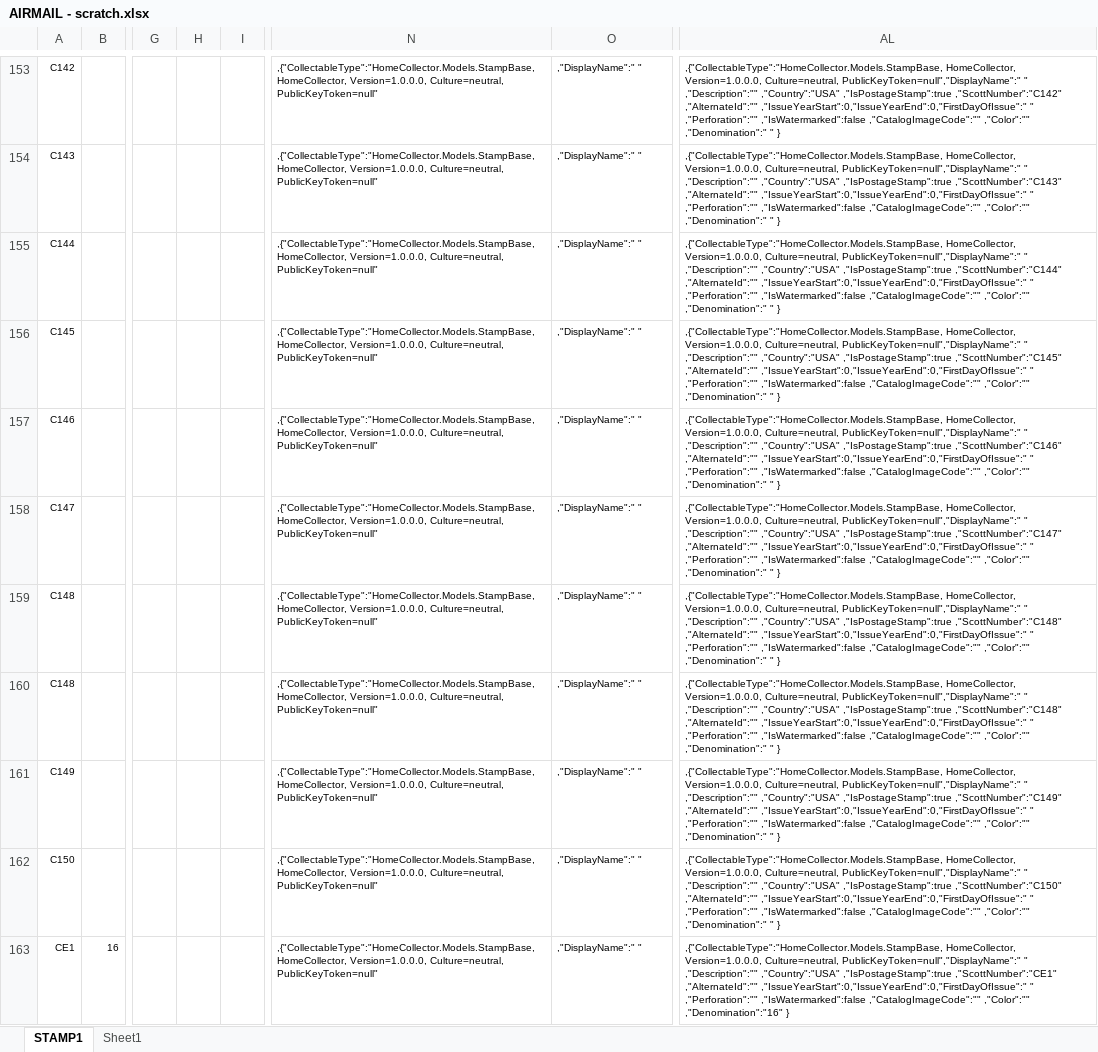
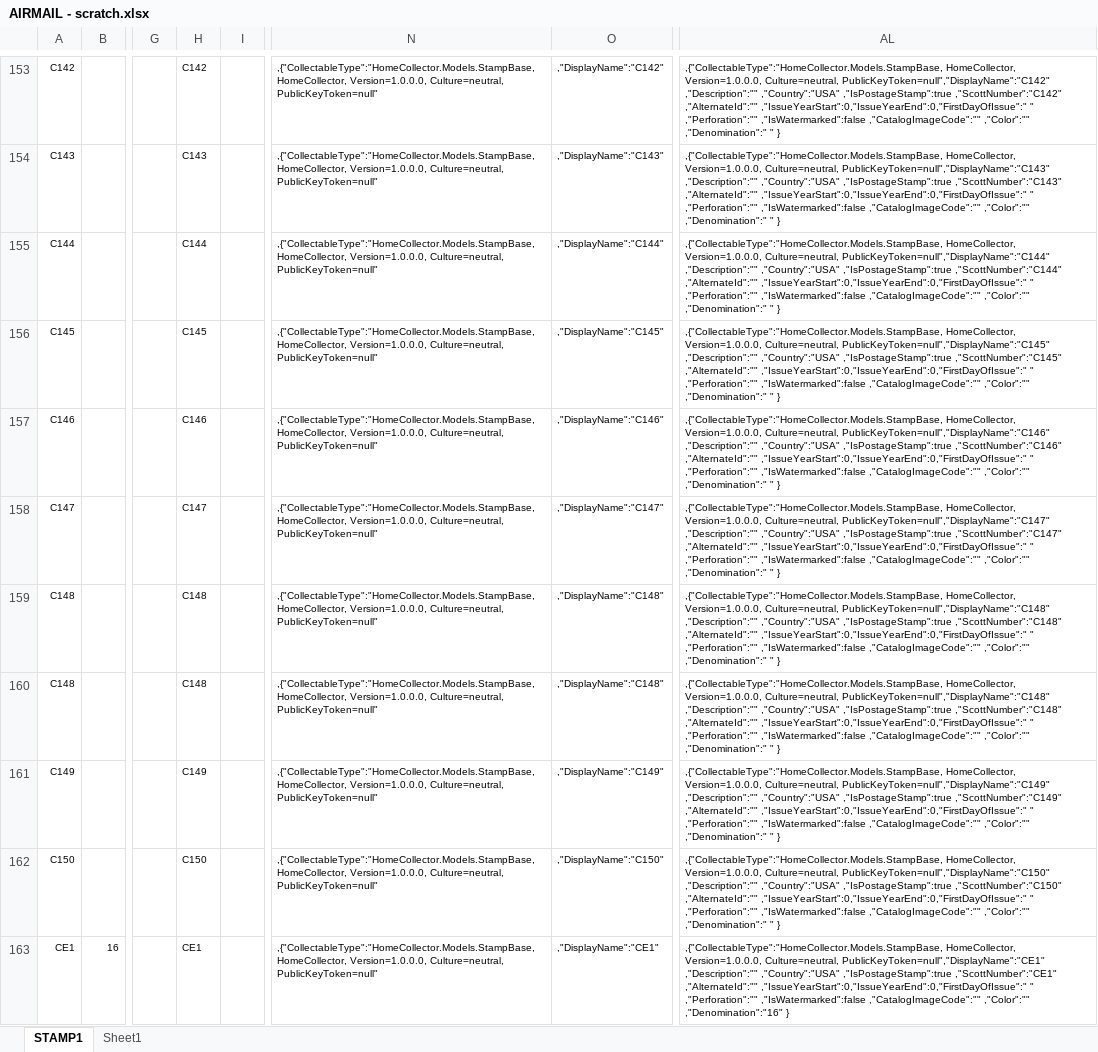
Before and after one commit to TroyerMart/HomeCollector, an Excel workbook: HomeCollector/Data/AIRMAIL - scratch.xlsx, sheet STAMP1, drawn as a sheet; only a part is shown, gaps mark what is left out; values as stored, in another font and other column widths than the file's, no borders; the diff covers the shown part only; the diff names each change by its address in the sheet, - before the commit and + after, or states it on an @@ line.

Commit message:
Stamp data - airmail, special

```diff
--- a/HomeCollector/Data/AIRMAIL - scratch.xlsx (sheet STAMP1)
+++ b/HomeCollector/Data/AIRMAIL - scratch.xlsx (sheet STAMP1)
-H153: (empty)
+H153: C142
-O153: ,"DisplayName":" "
+O153: ,"DisplayName":"C142"
-AL153: …Version=1.0.0.0, Culture=neutral, PublicKeyToken=null","DisplayName":" " ,"Description":"" ,"Country":"USA"…
+AL153: …Version=1.0.0.0, Culture=neutral, PublicKeyToken=null","DisplayName":"C142" ,"Description":"" ,"Country":"USA"…
-H154: (empty)
+H154: C143
-O154: ,"DisplayName":" "
+O154: ,"DisplayName":"C143"
-AL154: …Version=1.0.0.0, Culture=neutral, PublicKeyToken=null","DisplayName":" " ,"Description":"" ,"Country":"USA"…
+AL154: …Version=1.0.0.0, Culture=neutral, PublicKeyToken=null","DisplayName":"C143" ,"Description":"" ,"Country":"USA"…
-H155: (empty)
+H155: C144
-O155: ,"DisplayName":" "
+O155: ,"DisplayName":"C144"
-AL155: …Version=1.0.0.0, Culture=neutral, PublicKeyToken=null","DisplayName":" " ,"Description":"" ,"Country":"USA"…
+AL155: …Version=1.0.0.0, Culture=neutral, PublicKeyToken=null","DisplayName":"C144" ,"Description":"" ,"Country":"USA"…
-H156: (empty)
+H156: C145
-O156: ,"DisplayName":" "
+O156: ,"DisplayName":"C145"
-AL156: …Version=1.0.0.0, Culture=neutral, PublicKeyToken=null","DisplayName":" " ,"Description":"" ,"Country":"USA"…
+AL156: …Version=1.0.0.0, Culture=neutral, PublicKeyToken=null","DisplayName":"C145" ,"Description":"" ,"Country":"USA"…
-H157: (empty)
+H157: C146
-O157: ,"DisplayName":" "
+O157: ,"DisplayName":"C146"
-AL157: …Version=1.0.0.0, Culture=neutral, PublicKeyToken=null","DisplayName":" " ,"Description":"" ,"Country":"USA"…
+AL157: …Version=1.0.0.0, Culture=neutral, PublicKeyToken=null","DisplayName":"C146" ,"Description":"" ,"Country":"USA"…
-H158: (empty)
+H158: C147
-O158: ,"DisplayName":" "
+O158: ,"DisplayName":"C147"
-AL158: …Version=1.0.0.0, Culture=neutral, PublicKeyToken=null","DisplayName":" " ,"Description":"" ,"Country":"USA"…
+AL158: …Version=1.0.0.0, Culture=neutral, PublicKeyToken=null","DisplayName":"C147" ,"Description":"" ,"Country":"USA"…
-H159:H160: (empty)
+H159:H160: C148
-O159:O160: ,"DisplayName":" "
+O159:O160: ,"DisplayName":"C148"
-AL159:AL160: …Version=1.0.0.0, Culture=neutral, PublicKeyToken=null","DisplayName":" " ,"Description":"" ,"Country":"USA"…
+AL159:AL160: …Version=1.0.0.0, Culture=neutral, PublicKeyToken=null","DisplayName":"C148" ,"Description":"" ,"Country":"USA"…
-H161: (empty)
+H161: C149
-O161: ,"DisplayName":" "
+O161: ,"DisplayName":"C149"
-AL161: …Version=1.0.0.0, Culture=neutral, PublicKeyToken=null","DisplayName":" " ,"Description":"" ,"Country":"USA"…
+AL161: …Version=1.0.0.0, Culture=neutral, PublicKeyToken=null","DisplayName":"C149" ,"Description":"" ,"Country":"USA"…
-H162: (empty)
+H162: C150
-O162: ,"DisplayName":" "
+O162: ,"DisplayName":"C150"
-AL162: …Version=1.0.0.0, Culture=neutral, PublicKeyToken=null","DisplayName":" " ,"Description":"" ,"Country":"USA"…
+AL162: …Version=1.0.0.0, Culture=neutral, PublicKeyToken=null","DisplayName":"C150" ,"Description":"" ,"Country":"USA"…
-H163: (empty)
+H163: CE1
-O163: ,"DisplayName":" "
+O163: ,"DisplayName":"CE1"
-AL163: …Version=1.0.0.0, Culture=neutral, PublicKeyToken=null","DisplayName":" " ,"Description":"" ,"Country":"USA"…
+AL163: …Version=1.0.0.0, Culture=neutral, PublicKeyToken=null","DisplayName":"CE1" ,"Description":"" ,"Country":"USA"…
```
Also changed, not shown: 33 edited cells elsewhere in this sheet, HomeCollector/Data/SPECIAL - scratch.xlsx, 2 other files.
